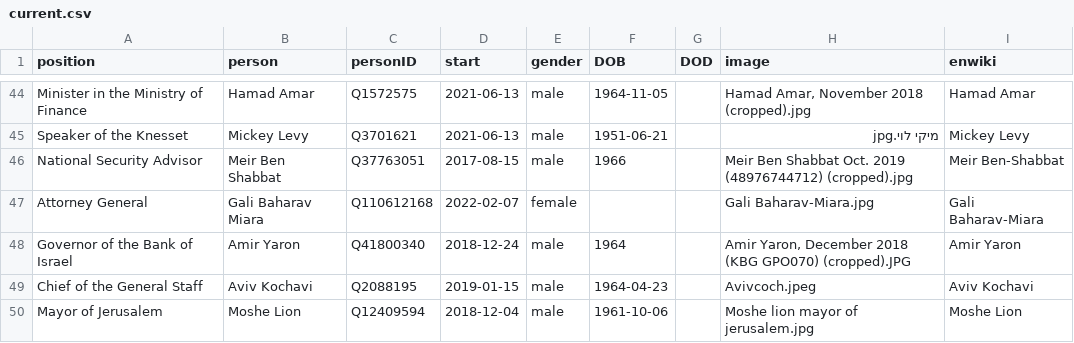
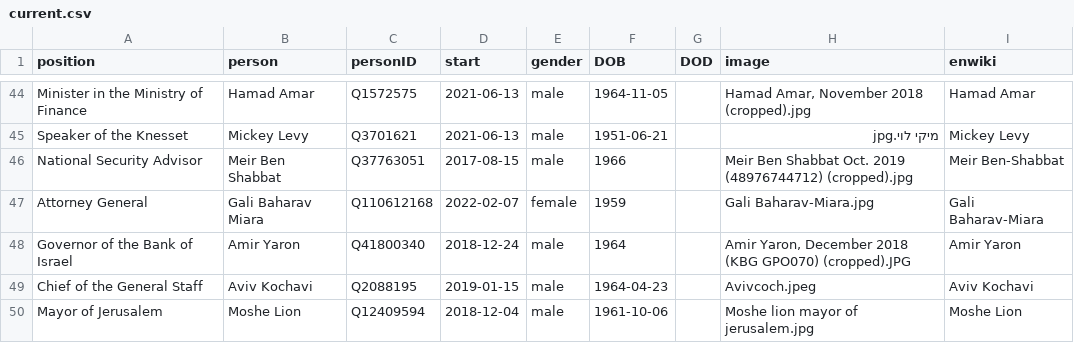
Before and after one commit to every-politician-scrapers/israel-ministers, a CSV file: html/current.csv, drawn as a sheet; only a part is shown, gaps mark what is left out.

```diff
--- a/html/current.csv
+++ b/html/current.csv
@@ -46,3 +46,3 @@ Speaker of the Knesset,Mickey Levy,Q3701621,2021-06-13,male,1951-06-21,,מיקי
 National Security Advisor,Meir Ben Shabbat,Q37763051,2017-08-15,male,1966,,Meir Ben Shabbat Oct. 2019 (48976744712) (cropped).jpg,Meir Ben-Shabbat
-Attorney General,Gali Baharav Miara,Q110612168,2022-02-07,female,,,Gali Baharav-Miara.jpg,Gali Baharav-Miara
+Attorney General,Gali Baharav Miara,Q110612168,2022-02-07,female,1959,,Gali Baharav-Miara.jpg,Gali Baharav-Miara
 Governor of the Bank of Israel,Amir Yaron,Q41800340,2018-12-24,male,1964,,"Amir Yaron, December 2018 (KBG GPO070) (cropped).JPG",Amir Yaron
```
Also changed, not shown: html/holders21.csv, html/legislators.csv.
